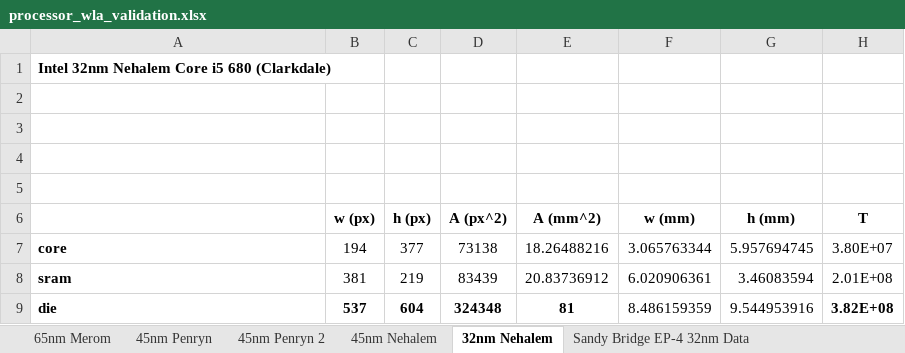
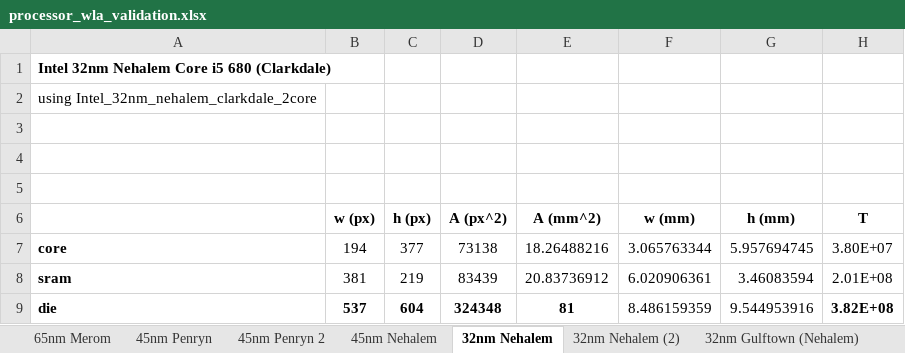
Before and after one commit to wwahby/VirtualPlatform3D, an Excel workbook: data/processor_wla_validation.xlsx, sheet 32nm Nehalem, drawn as a sheet; only a part is shown; values as stored, in another font and other column widths than the file's, no borders; the diff names each change by its address in the sheet, - before the commit and + after, or states it on an @@ line.

Commit message:
Updated cpu validation spreadsheet to include gulftown test case

```diff
--- a/data/processor_wla_validation.xlsx (sheet 32nm Nehalem)
+++ b/data/processor_wla_validation.xlsx (sheet 32nm Nehalem)
+sheet tab: 32nm Nehalem (2)
+sheet tab: 32nm Gulftown (Nehalem)
-A2: (empty)
+A2: using Intel_32nm_nehalem_clarkdale_2core
```
Also changed, not shown: charts or pictures.
